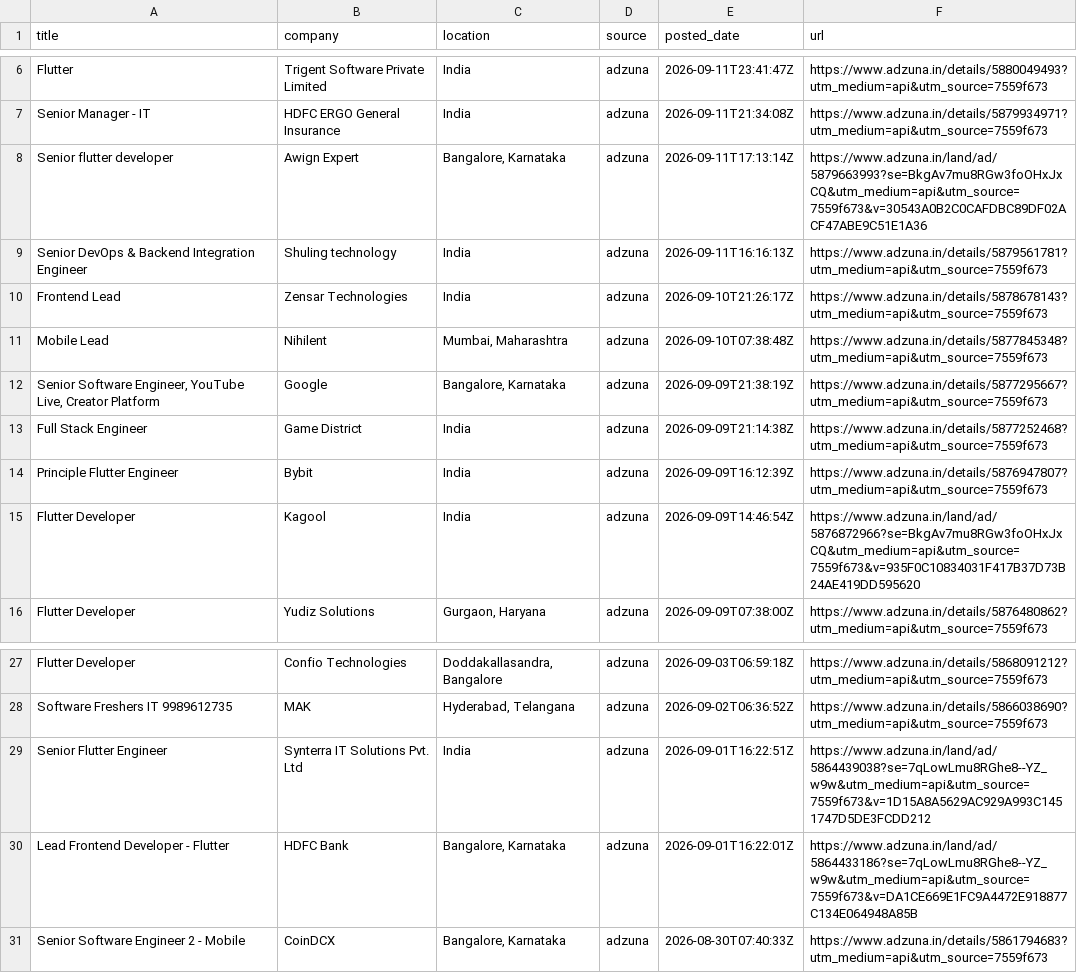
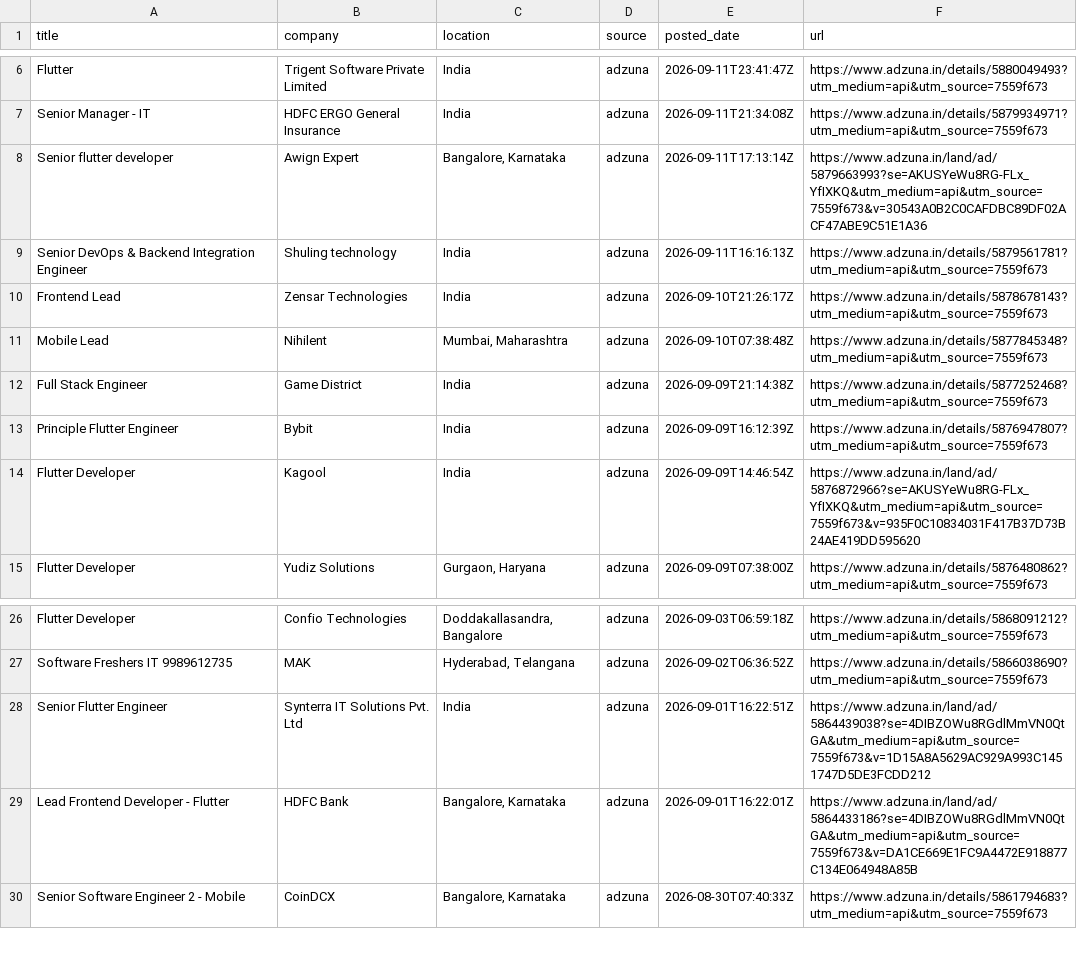
Before and after one commit to jatin-web/flutter-jobs-finder, a CSV file: output/flutter_jobs.csv, drawn as a sheet; only a part is shown, gaps mark what is left out.

```diff
--- a/output/flutter_jobs.csv
+++ b/output/flutter_jobs.csv
@@ -7,3 +7,3 @@ Flutter,Trigent Software Private Limited,India,adzuna,2026-09-11T23:41:47Z,https
 Senior Manager - IT,HDFC ERGO General Insurance,India,adzuna,2026-09-11T21:34:08Z,https://www.adzuna.in/details/5879934971?utm_medium=api&utm_source=7559f673
-Senior flutter developer,Awign Expert,"Bangalore, Karnataka",adzuna,2026-09-11T17:13:14Z,https://www.adzuna.in/land/ad/5879663993?se=BkgAv7mu8RGw3foOHxJxCQ&utm_medium=api&utm_source=7559f673&v=30543A0B2C0CAFDBC89DF02ACF47ABE9C51E1A36
+Senior flutter developer,Awign Expert,"Bangalore, Karnataka",adzuna,2026-09-11T17:13:14Z,https://www.adzuna.in/land/ad/5879663993?se=AKUSYeWu8RG-FLx_YfIXKQ&utm_medium=api&utm_source=7559f673&v=30543A0B2C0CAFDBC89DF02ACF47ABE9C51E1A36
 Senior DevOps & Backend Integration Engineer,Shuling technology,India,adzuna,2026-09-11T16:16:13Z,https://www.adzuna.in/details/5879561781?utm_medium=api&utm_source=7559f673
@@ -11,6 +11,5 @@ Frontend Lead,Zensar Technologies,India,adzuna,2026-09-10T21:26:17Z,https://www.
 Mobile Lead,Nihilent,"Mumbai, Maharashtra",adzuna,2026-09-10T07:38:48Z,https://www.adzuna.in/details/5877845348?utm_medium=api&utm_source=7559f673
-"Senior Software Engineer, YouTube Live, Creator Platform",Google,"Bangalore, Karnataka",adzuna,2026-09-09T21:38:19Z,https://www.adzuna.in/details/5877295667?utm_medium=api&utm_source=7559f673
 Full Stack Engineer,Game District,India,adzuna,2026-09-09T21:14:38Z,https://www.adzuna.in/details/5877252468?utm_medium=api&utm_source=7559f673
 Principle Flutter Engineer,Bybit,India,adzuna,2026-09-09T16:12:39Z,https://www.adzuna.in/details/5876947807?utm_medium=api&utm_source=7559f673
-Flutter Developer,Kagool,India,adzuna,2026-09-09T14:46:54Z,https://www.adzuna.in/land/ad/5876872966?se=BkgAv7mu8RGw3foOHxJxCQ&utm_medium=api&utm_source=7559f673&v=935F0C10834031F417B37D73B24AE419DD595620
+Flutter Developer,Kagool,India,adzuna,2026-09-09T14:46:54Z,https://www.adzuna.in/land/ad/5876872966?se=AKUSYeWu8RG-FLx_YfIXKQ&utm_medium=api&utm_source=7559f673&v=935F0C10834031F417B37D73B24AE419DD595620
 Flutter Developer,Yudiz Solutions,"Gurgaon, Haryana",adzuna,2026-09-09T07:38:00Z,https://www.adzuna.in/details/5876480862?utm_medium=api&utm_source=7559f673
@@ -28,4 +27,4 @@ Flutter Developer,Confio Technologies,"Doddakallasandra, Bangalore",adzuna,2026-
 Software Freshers IT 9989612735,MAK,"Hyderabad, Telangana",adzuna,2026-09-02T06:36:52Z,https://www.adzuna.in/details/5866038690?utm_medium=api&utm_source=7559f673
-Senior Flutter Engineer,Synterra IT Solutions Pvt. Ltd,India,adzuna,2026-09-01T16:22:51Z,https://www.adzuna.in/land/ad/5864439038?se=7qLowLmu8RGhe8--YZ_w9w&utm_medium=api&utm_source=7559f673&v=1D15A8A5629AC929A993C1451747D5DE3FCDD212
-Lead Frontend Developer - Flutter,HDFC Bank,"Bangalore, Karnataka",adzuna,2026-09-01T16:22:01Z,https://www.adzuna.in/land/ad/5864433186?se=7qLowLmu8RGhe8--YZ_w9w&utm_medium=api&utm_source=7559f673&v=DA1CE669E1FC9A4472E918877C134E064948A85B
+Senior Flutter Engineer,Synterra IT Solutions Pvt. Ltd,India,adzuna,2026-09-01T16:22:51Z,https://www.adzuna.in/land/ad/5864439038?se=4DIBZOWu8RGdlMmVN0QtGA&utm_medium=api&utm_source=7559f673&v=1D15A8A5629AC929A993C1451747D5DE3FCDD212
+Lead Frontend Developer - Flutter,HDFC Bank,"Bangalore, Karnataka",adzuna,2026-09-01T16:22:01Z,https://www.adzuna.in/land/ad/5864433186?se=4DIBZOWu8RGdlMmVN0QtGA&utm_medium=api&utm_source=7559f673&v=DA1CE669E1FC9A4472E918877C134E064948A85B
 Senior Software Engineer 2 - Mobile,CoinDCX,"Bangalore, Karnataka",adzuna,2026-08-30T07:40:33Z,https://www.adzuna.in/details/5861794683?utm_medium=api&utm_source=7559f673
```
Also changed, not shown: 5 other files.
